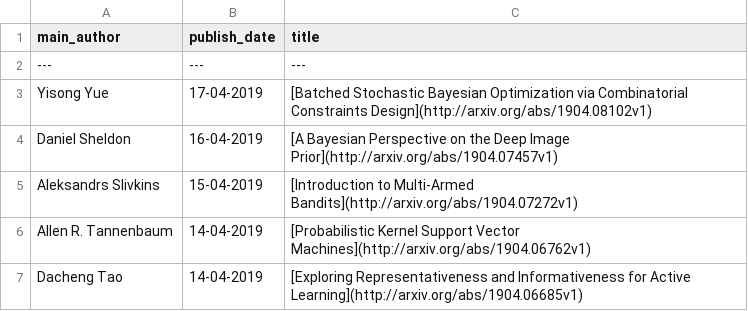
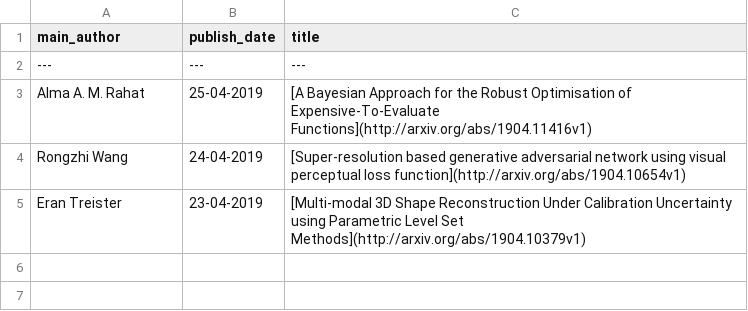
Before and after one commit to egstatsml/arxivsearch, a CSV file: mcmc/new_df.csv, drawn as a sheet.

```diff
--- a/mcmc/new_df.csv
+++ b/mcmc/new_df.csv
@@ -2,6 +2,4 @@ main_author|publish_date|title
 ---|---|---
-Yisong Yue|17-04-2019|[Batched Stochastic Bayesian Optimization via Combinatorial Constraints   Design](http://arxiv.org/abs/1904.08102v1)
-Daniel Sheldon|16-04-2019|[A Bayesian Perspective on the Deep Image Prior](http://arxiv.org/abs/1904.07457v1)
-Aleksandrs Slivkins|15-04-2019|[Introduction to Multi-Armed Bandits](http://arxiv.org/abs/1904.07272v1)
-Allen R. Tannenbaum|14-04-2019|[Probabilistic Kernel Support Vector Machines](http://arxiv.org/abs/1904.06762v1)
-Dacheng Tao|14-04-2019|[Exploring Representativeness and Informativeness for Active Learning](http://arxiv.org/abs/1904.06685v1)
+Alma A. M. Rahat|25-04-2019|[A Bayesian Approach for the Robust Optimisation of Expensive-To-Evaluate   Functions](http://arxiv.org/abs/1904.11416v1)
+Rongzhi Wang|24-04-2019|[Super-resolution based generative adversarial network using visual   perceptual loss function](http://arxiv.org/abs/1904.10654v1)
+Eran Treister|23-04-2019|[Multi-modal 3D Shape Reconstruction Under Calibration Uncertainty using   Parametric Level Set Methods](http://arxiv.org/abs/1904.10379v1)
```
Also changed, not shown: mcmc/readme_df.csv, 5 other files.
